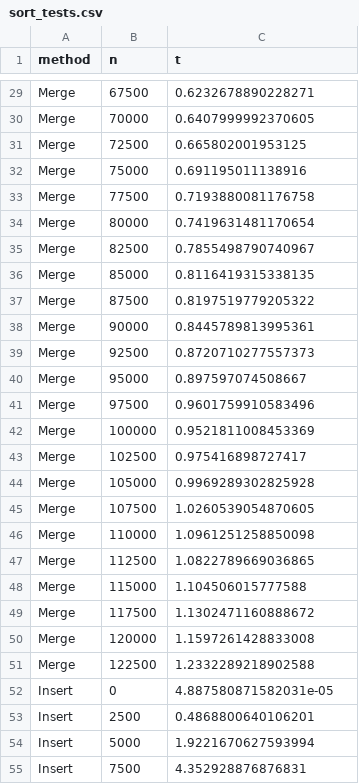
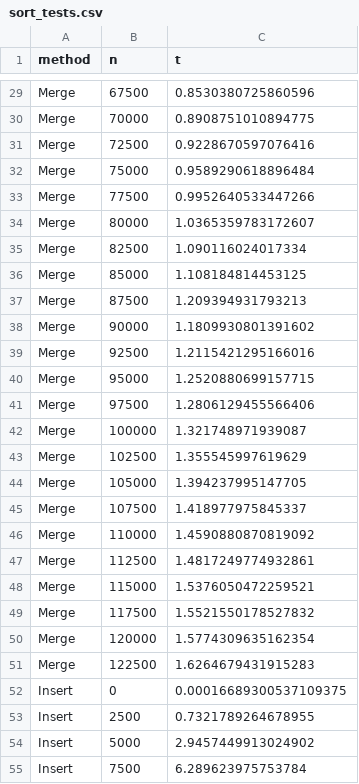
Before and after one commit to rudedogg187/cs325_hw1, a CSV file: code/sort_tests.csv, drawn as a sheet; only a part is shown, gaps mark what is left out; the diff covers the shown part only; the diff names each change by its address in the sheet, - before the commit and + after, or states it on an @@ line.

```diff
--- a/code/sort_tests.csv
+++ b/code/sort_tests.csv
-C29 (t): 0.6232678890228271
+C29 (t): 0.8530380725860596
-C30 (t): 0.6407999992370605
+C30 (t): 0.8908751010894775
-C31 (t): 0.665802001953125
+C31 (t): 0.9228670597076416
-C32 (t): 0.691195011138916
+C32 (t): 0.9589290618896484
-C33 (t): 0.7193880081176758
+C33 (t): 0.9952640533447266
-C34 (t): 0.7419631481170654
+C34 (t): 1.0365359783172607
-C35 (t): 0.7855498790740967
+C35 (t): 1.090116024017334
-C36 (t): 0.8116419315338135
+C36 (t): 1.108184814453125
-C37 (t): 0.8197519779205322
+C37 (t): 1.209394931793213
-C38 (t): 0.8445789813995361
+C38 (t): 1.1809930801391602
-C39 (t): 0.8720710277557373
+C39 (t): 1.2115421295166016
-C40 (t): 0.897597074508667
+C40 (t): 1.2520880699157715
-C41 (t): 0.9601759910583496
+C41 (t): 1.2806129455566406
-C42 (t): 0.9521811008453369
+C42 (t): 1.321748971939087
-C43 (t): 0.975416898727417
+C43 (t): 1.355545997619629
-C44 (t): 0.9969289302825928
+C44 (t): 1.394237995147705
-C45 (t): 1.0260539054870605
+C45 (t): 1.418977975845337
-C46 (t): 1.0961251258850098
+C46 (t): 1.4590880870819092
-C47 (t): 1.0822789669036865
+C47 (t): 1.4817249774932861
-C48 (t): 1.104506015777588
+C48 (t): 1.5376050472259521
-C49 (t): 1.1302471160888672
+C49 (t): 1.5521550178527832
-C50 (t): 1.1597261428833008
+C50 (t): 1.5774309635162354
-C51 (t): 1.2332289218902588
+C51 (t): 1.6264679431915283
-C52 (t): 4.887580871582031e-05
+C52 (t): 0.00016689300537109375
-C53 (t): 0.4868800640106201
+C53 (t): 0.7321789264678955
-C54 (t): 1.9221670627593994
+C54 (t): 2.9457449913024902
-C55 (t): 4.352928876876831
+C55 (t): 6.289623975753784
```
Also changed, not shown: 73 edited cells elsewhere in this file, 1 other file.
